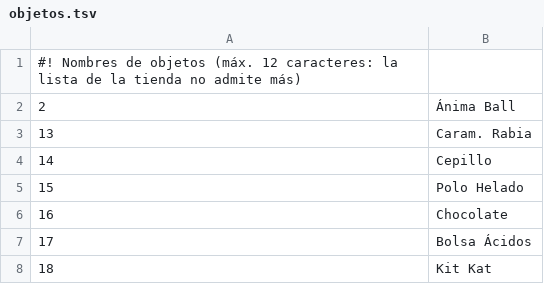
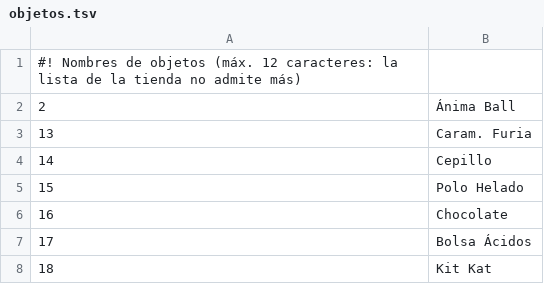
Before and after one commit to SeCaVa/GhostGrey-Traduccion, a TSV file: traduccion/data/tablas/objetos.tsv, drawn as a sheet; only a part is shown.

```diff
--- a/traduccion/data/tablas/objetos.tsv
+++ b/traduccion/data/tablas/objetos.tsv
@@ -2,3 +2,3 @@
 2	Ánima Ball
-13	Caram. Rabia
+13	Caram. Furia
 14	Cepillo
```
Also changed, not shown: traduccion/data/tablas/habilidades.tsv, traduccion/data/tablas/movimientos.tsv, 10 other files.
